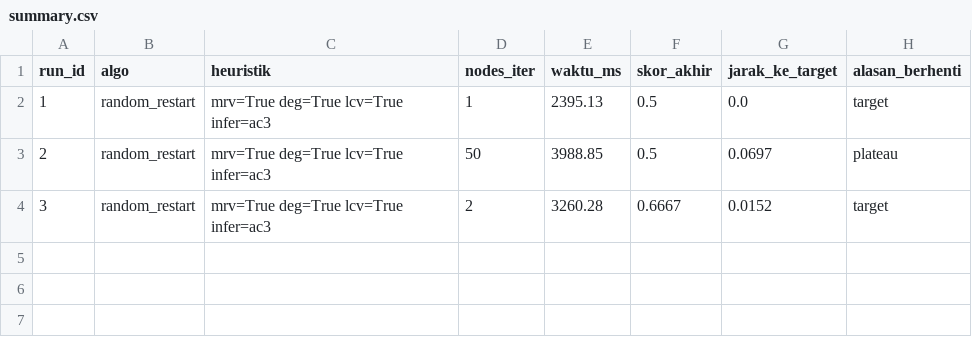
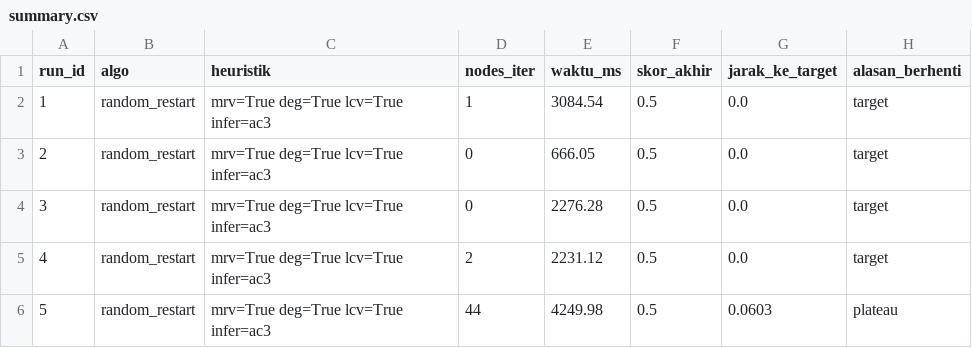
Before and after one commit to ianorii/Game-AI, a CSV file: data/summary.csv, drawn as a sheet.

Commit message:
data: perbarui trace CSP/LS, summary, dan hasil battle
Trace dari run terbaru: csp_trace, ls_trace, summary per run, dan
battle_result (termasuk hasil duel berurutan).

```diff
--- a/data/summary.csv
+++ b/data/summary.csv
@@ -1,4 +1,6 @@
 run_id,algo,heuristik,nodes_iter,waktu_ms,skor_akhir,jarak_ke_target,alasan_berhenti
-1,random_restart,mrv=True deg=True lcv=True infer=ac3,1,2395.13,0.5,0.0,target
-2,random_restart,mrv=True deg=True lcv=True infer=ac3,50,3988.85,0.5,0.0697,plateau
-3,random_restart,mrv=True deg=True lcv=True infer=ac3,2,3260.28,0.6667,0.0152,target
+1,random_restart,mrv=True deg=True lcv=True infer=ac3,1,3084.54,0.5,0.0,target
+2,random_restart,mrv=True deg=True lcv=True infer=ac3,0,666.05,0.5,0.0,target
+3,random_restart,mrv=True deg=True lcv=True infer=ac3,0,2276.28,0.5,0.0,target
+4,random_restart,mrv=True deg=True lcv=True infer=ac3,2,2231.12,0.5,0.0,target
+5,random_restart,mrv=True deg=True lcv=True infer=ac3,44,4249.98,0.5,0.0603,plateau
```
Also changed, not shown: data/battle_result.csv, data/csp_trace.csv, 1 other file.
